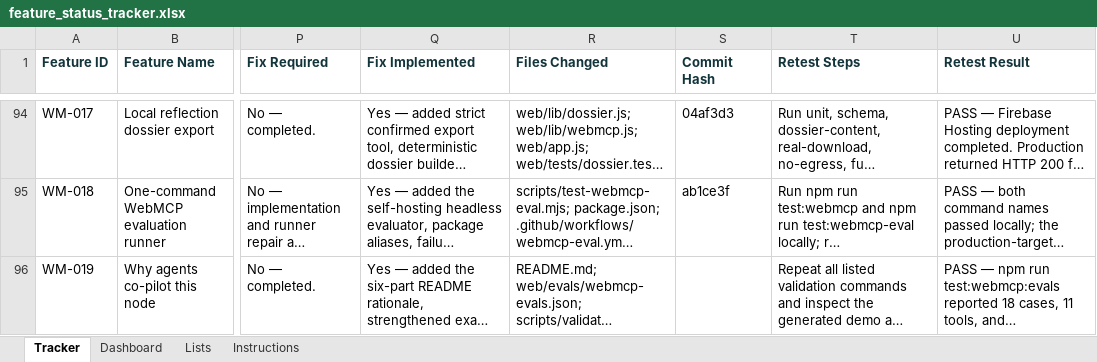
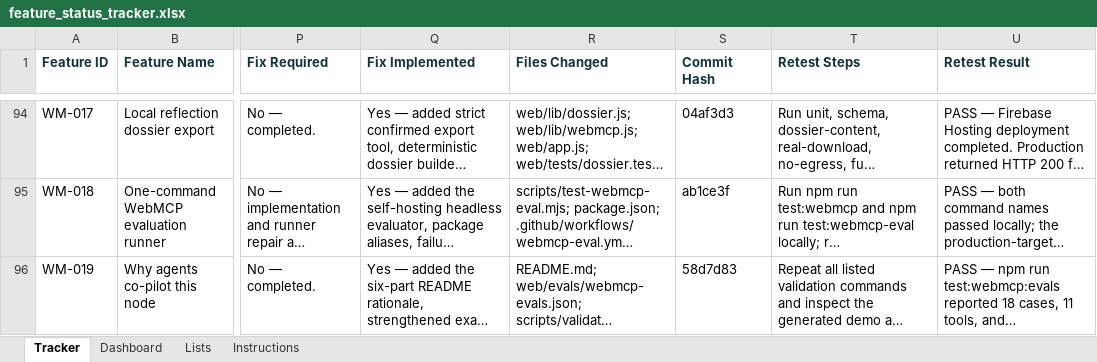
Before and after one commit to aitrailblazer/mirrorloopai-webmcp-challenge, an Excel workbook: feature_status_tracker.xlsx, sheet Tracker, drawn as a sheet; only a part is shown, gaps mark what is left out; long unchanged cells end in …; values as stored, in another font and other column widths than the file's, no borders; the diff names each change by its address in the sheet, - before the commit and + after, or states it on an @@ line.

```diff
--- a/feature_status_tracker.xlsx (sheet Tracker)
+++ b/feature_status_tracker.xlsx (sheet Tracker)
-S96 (Commit Hash): (empty)
+S96 (Commit Hash): 58d7d83
```
Also changed, not shown: sheet Dashboard, 3 other files.
